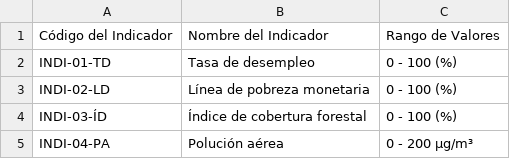
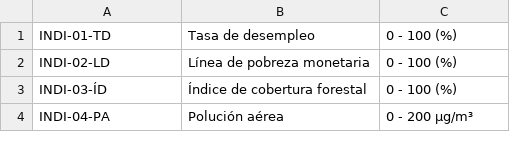
Before and after one commit to Migue09213/Programacion-II, a CSV file: src/main/resources/lista_indicadores.csv, drawn as a sheet; only a part is shown; removed rows and columns are numbered as before the commit, all else as after; the diff covers the shown part only; the diff names each change by its address in the sheet, - before the commit and + after, or states it on an @@ line.

```diff
--- a/src/main/resources/lista_indicadores.csv
+++ b/src/main/resources/lista_indicadores.csv
-row 1: Código del Indicador | Nombre del Indicador | Rango de Valores
```
Also changed, not shown: 25 added rows elsewhere in this file, src/main/resources/lista_problematicas.csv, 5 other files.
